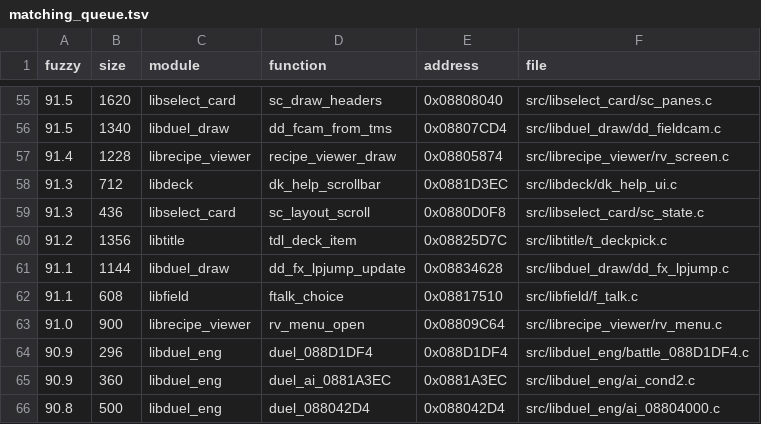
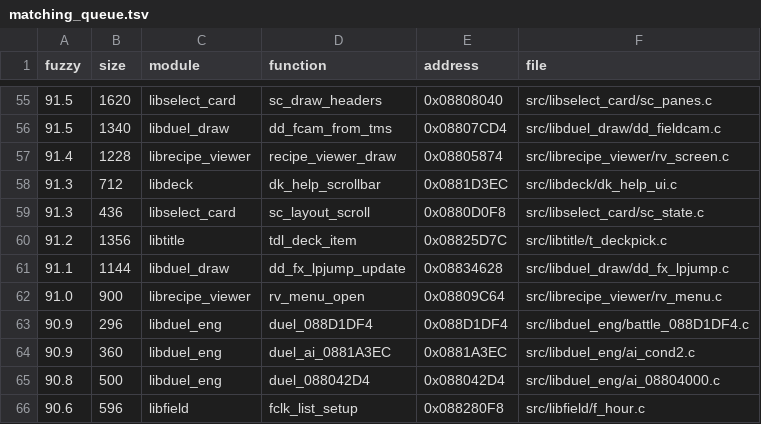
Before and after one commit to thiago-cipitelli/tagforce-decomp, a TSV file: docs/matching_queue.tsv, drawn as a sheet; only a part is shown, gaps mark what is left out; the shorter side is filled out with more unchanged rows; the diff names each change by its address in the sheet, - before the commit and + after, or states it on an @@ line.

Commit message:
src/libfield/f_talk.c: ftalk_choice batendo (item_w gravado depois de selected; count antes de cursor)

```diff
--- a/docs/matching_queue.tsv
+++ b/docs/matching_queue.tsv
-row 62: 91.1 | 608 | libfield | ftalk_choice | 0x08817510 | src/libfield/f_talk.c
```
Also changed, not shown: 2 other files.
